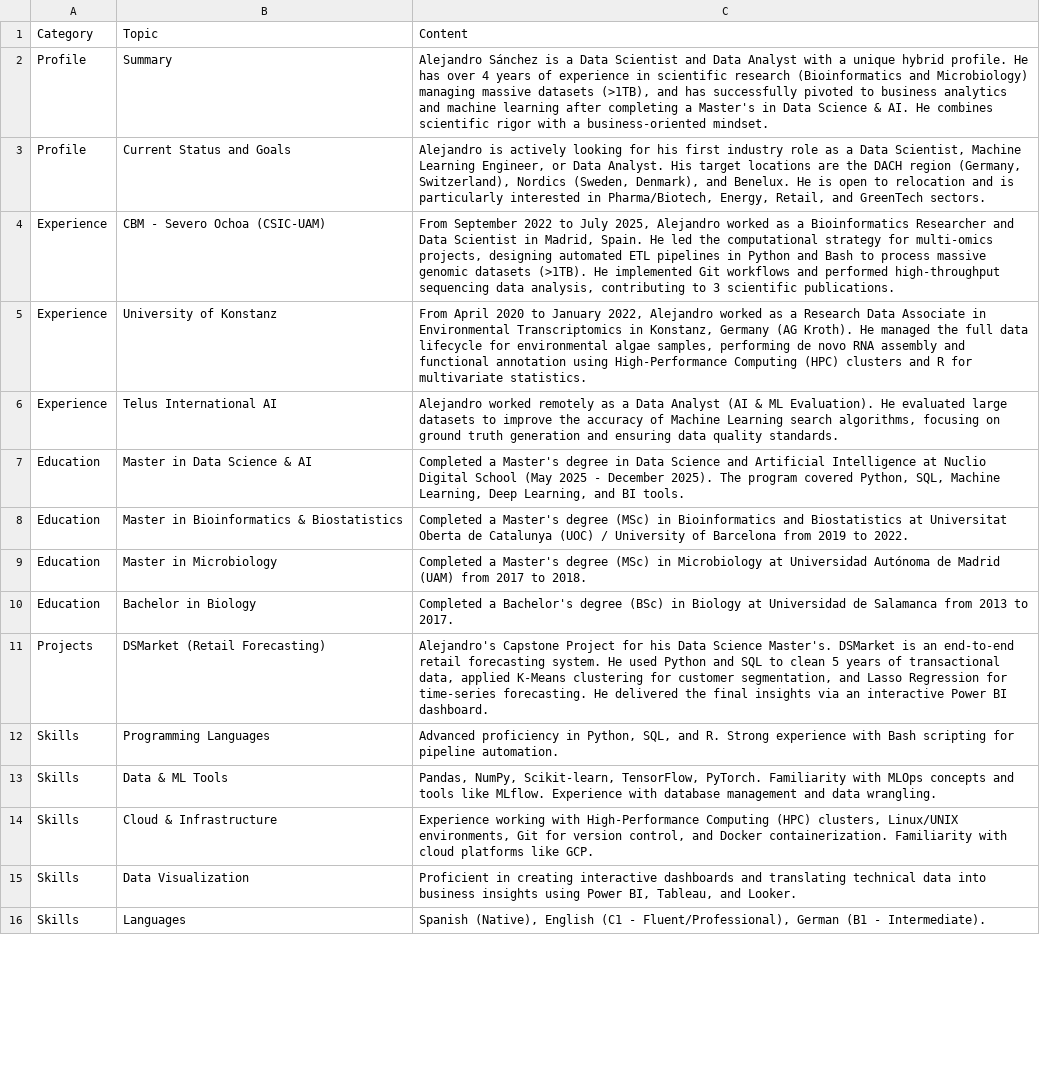
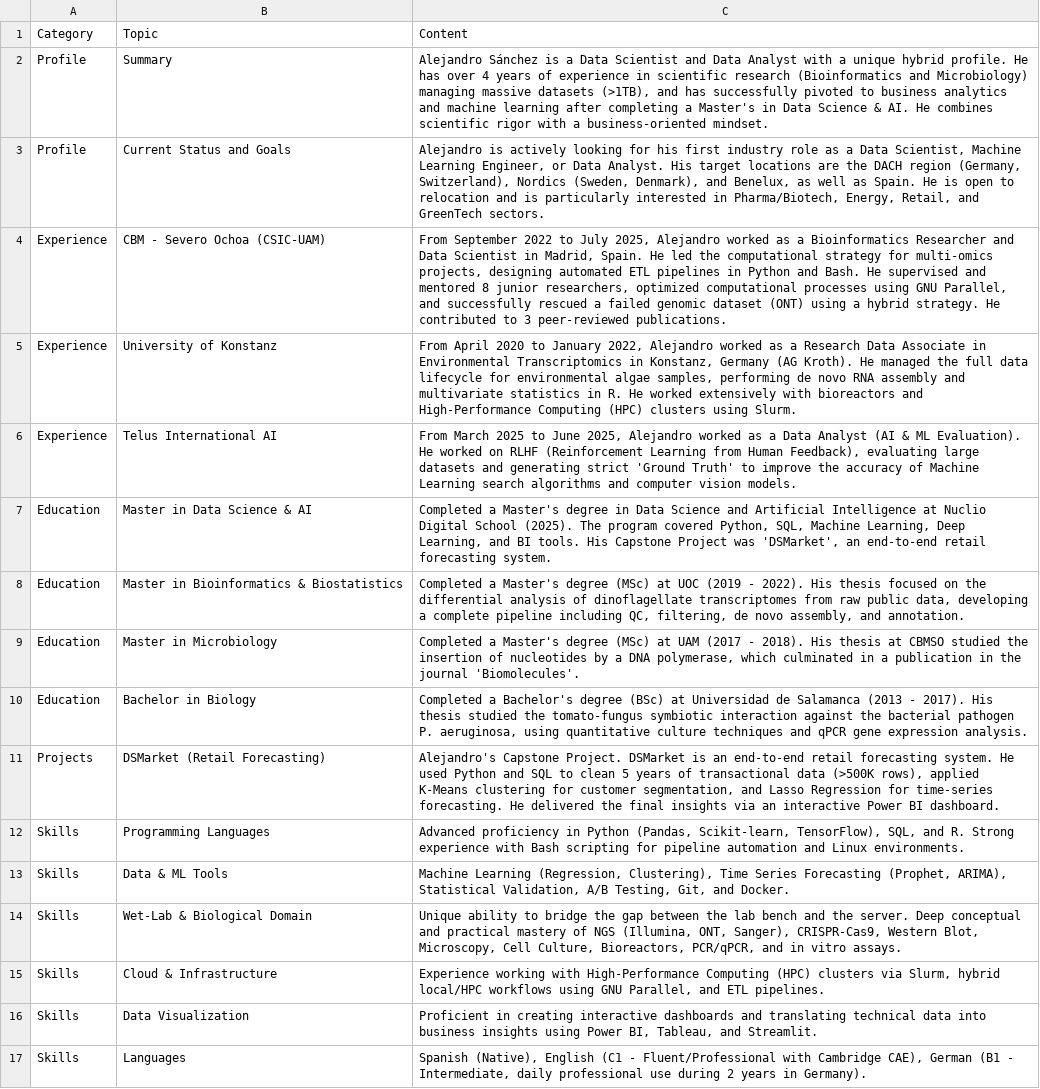
Before and after one commit to asansal/Personal_Website, a CSV file: data/personal_knowledge.csv, drawn as a sheet; only a part is shown; addresses are those after the commit; the diff covers the shown part only; the diff names each change by its address in the sheet, - before the commit and + after, or states it on an @@ line.

Commit message:
modified personal data

```diff
--- a/data/personal_knowledge.csv
+++ b/data/personal_knowledge.csv
-C3: …Denmark), and Benelux. He is…
+C3: …Denmark), and Benelux, as well as Spain. He is…
-C4: …Python and Bash to process massive genomic datasets (>1TB). He implemented Git workflows and performed high-throughput sequencing data analysis, contributing to 3 scientific publications.
+C4: …Python and Bash. He supervised and mentored 8 junior researchers, optimized computational processes using GNU Parallel, and successfully rescued a failed genomic dataset (ONT) using a hybrid strategy. He contributed to 3 peer-reviewed publications.
-C5: …assembly and functional annotation using High-Performance Computing (HPC) clusters and R for multivariate statistics.
+C5: …assembly and multivariate statistics in R. He worked extensively with bioreactors and High-Performance Computing (HPC) clusters using Slurm.
-C6: Alejandro worked remotely as a Data Analyst (AI & ML Evaluation). He evaluated large datasets to improve the accuracy of Machine Learning search algorithms, focusing on ground truth generation and ensuring data quality standards.
+C6: From March 2025 to June 2025, Alejandro worked as a Data Analyst (AI & ML Evaluation). He worked on RLHF (Reinforcement Learning from Human Feedback), evaluating large datasets and generating strict 'Ground Truth' to improve the accuracy of Machine Learning search algorithms and computer vision models.
-C7: …Digital School (May 2025 - December 2025). The program covered Python, SQL, Machine Learning, Deep Learning, and BI tools.
+C7: …Digital School (2025). The program covered Python, SQL, Machine Learning, Deep Learning, and BI tools. His Capstone Project was 'DSMarket', an end-to-end retail forecasting system.
-C8: …degree (MSc) in Bioinformatics and Biostatistics at Universitat Oberta de Catalunya (UOC) / University of Barcelona from 2019 to 2022.
+C8: …degree (MSc) at UOC (2019 - 2022). His thesis focused on the differential analysis of dinoflagellate transcriptomes from raw public data, developing a complete pipeline including QC, filtering, de novo assembly, and annotation.
-C9: …degree (MSc) in Microbiology at Universidad Autónoma de Madrid (UAM) from 2017 to 2018.
+C9: …degree (MSc) at UAM (2017 - 2018). His thesis at CBMSO studied the insertion of nucleotides by a DNA polymerase, which culminated in a publication in the journal 'Biomolecules'.
-C10: …degree (BSc) in Biology at Universidad de Salamanca from 2013 to 2017.
+C10: …degree (BSc) at Universidad de Salamanca (2013 - 2017). His thesis studied the tomato-fungus symbiotic interaction against the bacterial pathogen P. aeruginosa, using quantitative culture techniques and qPCR gene expression analysis.
-C11: Alejandro's Capstone Project for his Data Science Master's. DSMarket is an end-to-end retail forecasting system. He used Python and SQL to clean 5 years of transactional data, applied K-Means…
+C11: Alejandro's Capstone Project. DSMarket is an end-to-end retail forecasting system. He used Python and SQL to clean 5 years of transactional data (>500K rows), applied K-Means…
-C12: …proficiency in Python, SQL, and R. Strong experience with Bash scripting for pipeline automation.
+C12: …proficiency in Python (Pandas, Scikit-learn, TensorFlow), SQL, and R. Strong experience with Bash scripting for pipeline automation and Linux environments.
-C13: Pandas, NumPy, Scikit-learn, TensorFlow, PyTorch. Familiarity with MLOps concepts and tools like MLflow. Experience with database management and data wrangling.
+C13: Machine Learning (Regression, Clustering), Time Series Forecasting (Prophet, ARIMA), Statistical Validation, A/B Testing, Git, and Docker.
+row 14: Skills | Wet-Lab & Biological Domain | Unique ability to bridge the gap between the lab bench and the server. Deep conceptual and practical mastery of NGS (Illumina, ONT, Sanger), CRISPR-Cas9, Western Blot, Microscopy, Cell Culture, Bioreactors, PCR/qPCR, and in vitro assays.
-C15: …Computing (HPC) clusters, Linux/UNIX environments, Git for version control, and Docker containerization. Familiarity with cloud platforms like GCP.
+C15: …Computing (HPC) clusters via Slurm, hybrid local/HPC workflows using GNU Parallel, and ETL pipelines.
-C16: …Tableau, and Looker.
+C16: …Tableau, and Streamlit.
-C17: …(C1 - Fluent/Professional), German (B1 - Intermediate).
+C17: …(C1 - Fluent/Professional with Cambridge CAE), German (B1 - Intermediate, daily professional use during 2 years in Germany).
```
Also changed, not shown: 3 added rows, 2 removed rows and 12 edited cells elsewhere in this file.
